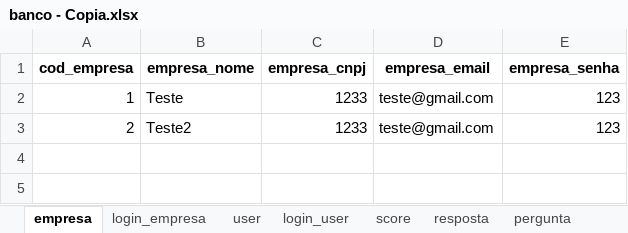
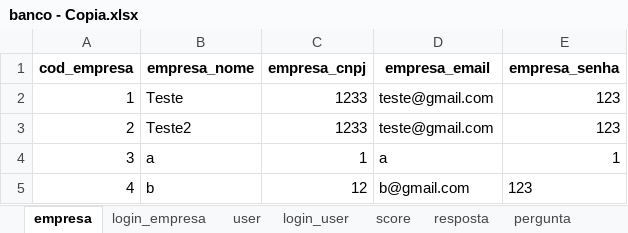
Before and after one commit to GustavoSaba/EcoScoreIARA, an Excel workbook: iara/database/banco - Copia.xlsx, sheet empresa, drawn as a sheet; values as stored, in another font and other column widths than the file's, no borders; the diff names each change by its address in the sheet, - before the commit and + after, or states it on an @@ line.

```diff
--- a/iara/database/banco - Copia.xlsx (sheet empresa)
+++ b/iara/database/banco - Copia.xlsx (sheet empresa)
+row 4: 3 | a | 1 | a | 1
+row 5: 4 | b | 12 | b@gmail.com | 123
```
Also changed, not shown: sheet login_empresa, iara/database/banco.xlsx, 10 other files.
